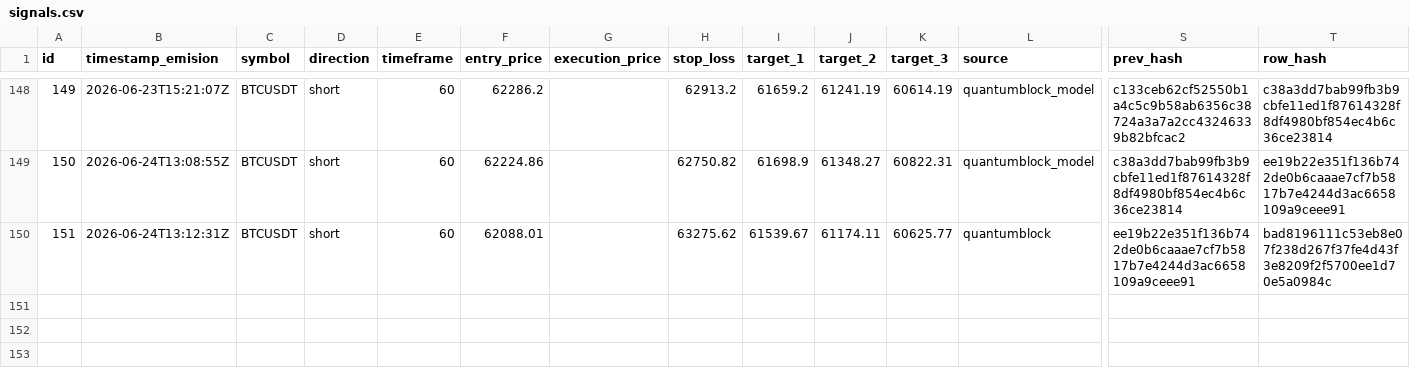
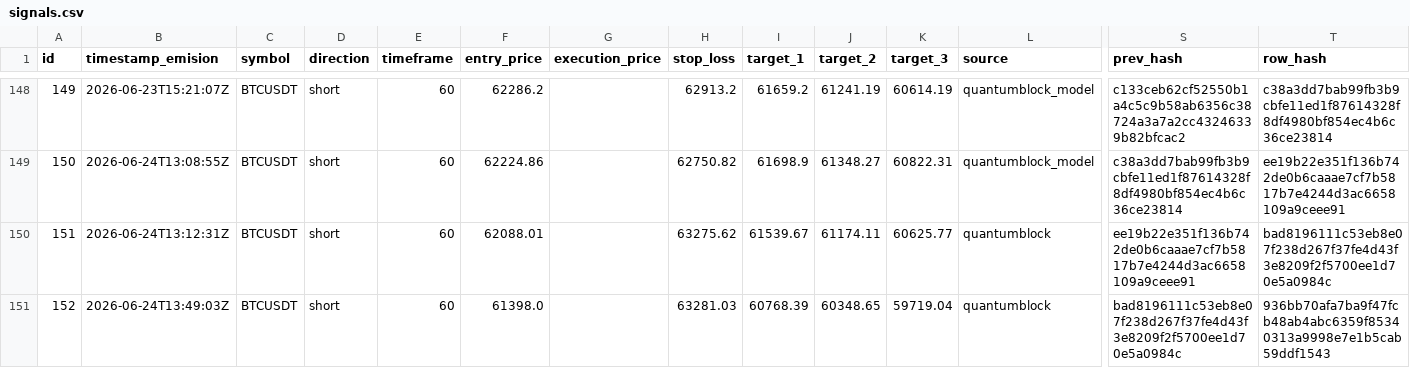
Before and after one commit to z3n3k4/quantumblock-track, a CSV file: signals.csv, drawn as a sheet; only a part is shown, gaps mark what is left out; rows hold the shown columns only; the diff names each change by its address in the sheet, - before the commit and + after, or states it on an @@ line.

```diff
--- a/signals.csv
+++ b/signals.csv
+row 151: 152 | 2026-06-24T13:49:03Z | BTCUSDT | short | 60 | 61398.0 |  | 63281.03 | 60768.39 | 60348.65 | 59719.04 | quantumblock | bad8196111c53eb8e07f238d267f37fe4d43f3e8209f2f5700ee1d70e5a0984c | 936bb70afa7ba9f47fcb48ab4abc6359f85340313a9998e7e1b5cab59ddf1543
```
Also changed, not shown: 1 other file.
